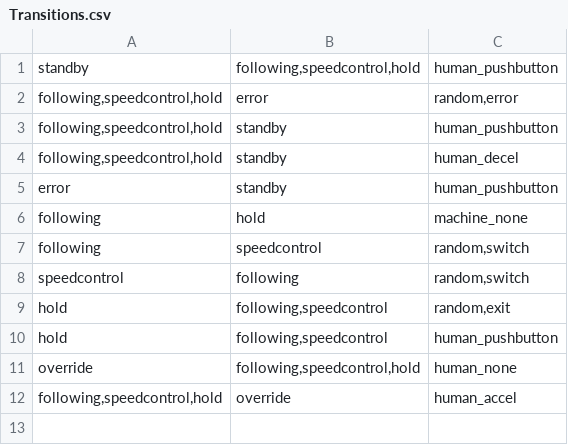
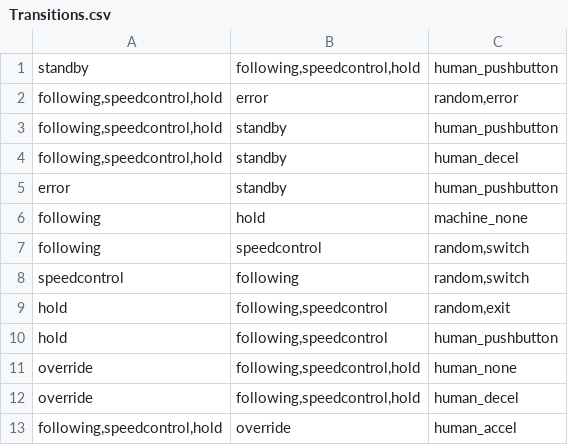
Before and after one commit to AlyssaLytle/DecPOMDP_Suite, a CSV file: MADPtools/DPOMDP_Writer/Transitions.csv, drawn as a sheet; the diff names each change by its address in the sheet, - before the commit and + after, or states it on an @@ line.

Commit message:
Fixed issue with override transitions

```diff
--- a/MADPtools/DPOMDP_Writer/Transitions.csv
+++ b/MADPtools/DPOMDP_Writer/Transitions.csv
+row 12: override | following,speedcontrol,hold | human_decel
```
Also changed, not shown: 49 other files.
